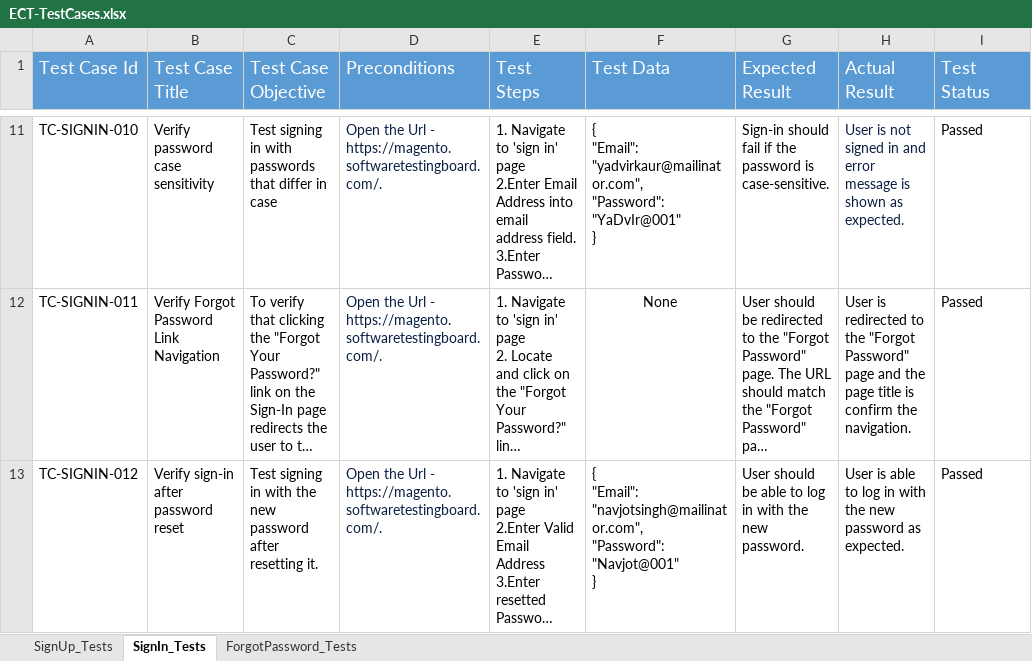
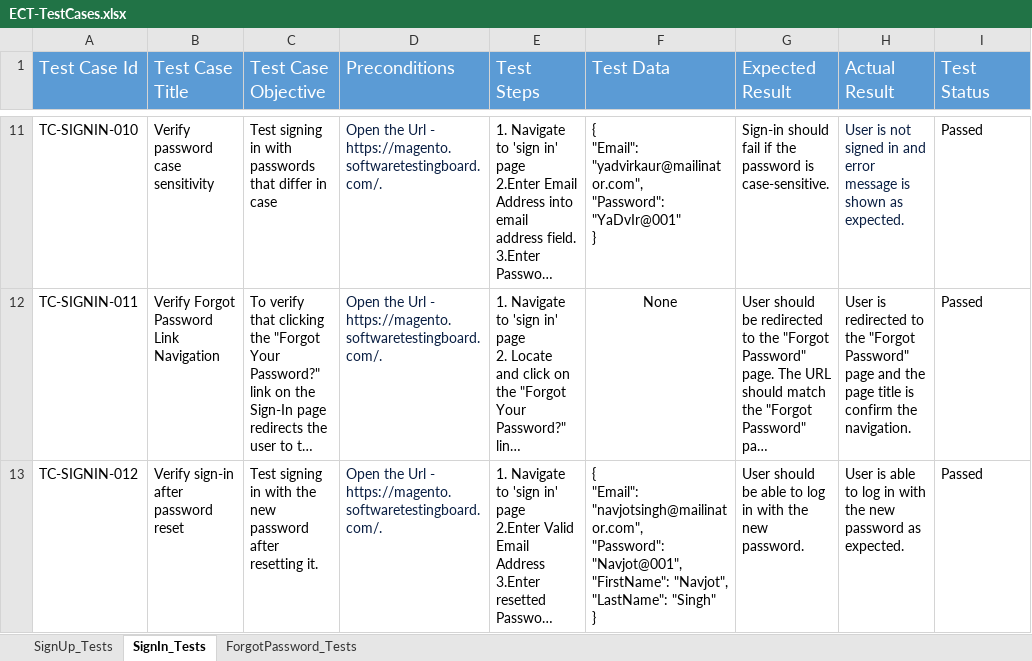
Before and after one commit to YadvirJaswal/Practice-Basics-of-Playwright, an Excel workbook: Test Data/ECT-TestCases.xlsx, sheet SignIn_Tests, drawn as a sheet; only a part is shown, gaps mark what is left out; long unchanged cells end in …; values as stored, in another font and other column widths than the file's, no borders; ↵ is a line break in a cell; the diff names each change by its address in the sheet, - before the commit and + after, or states it on an @@ line.

Commit message:
Verify sign in after resetting password

```diff
--- a/Test Data/ECT-TestCases.xlsx (sheet SignIn_Tests)
+++ b/Test Data/ECT-TestCases.xlsx (sheet SignIn_Tests)
-F13 (Test Data): …"navjotsingh@mailinator.com", ↵ "Password": "Navjot@001" ↵ }
+F13 (Test Data): …"navjotsingh@mailinator.com", ↵ "Password": "Navjot@001", ↵ "FirstName": "Navjot", ↵ "LastName": "Singh" ↵ }
```
Also changed, not shown: 1 other file.
